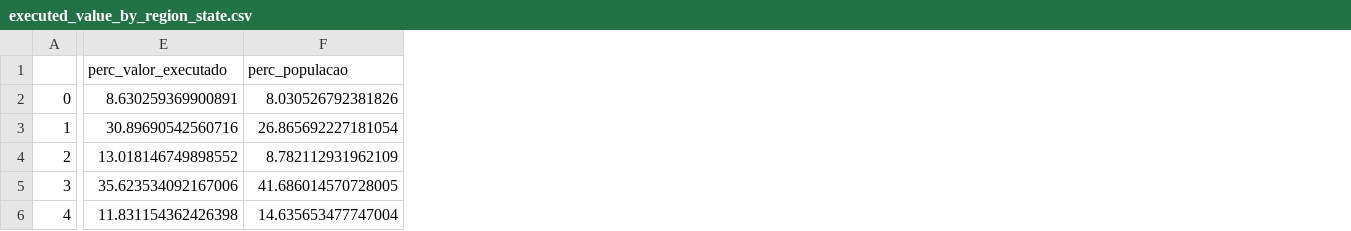
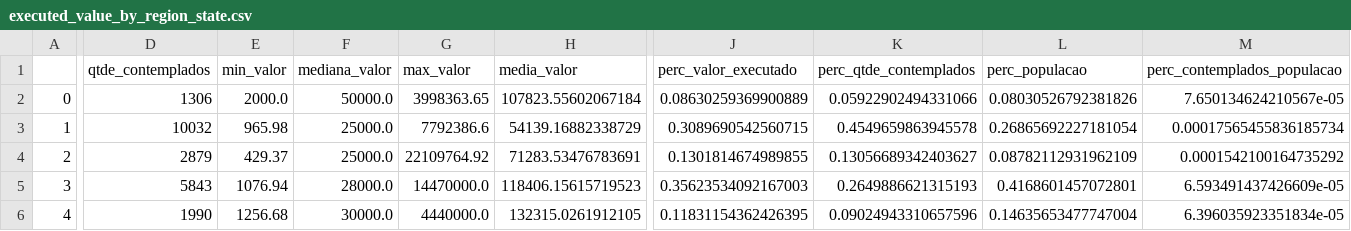
Before and after one commit to SGE-Subsecretaria-de-Gestao-Estrategica/pnab-data-vis, a CSV file: data/section_1/executed_value_by_region_state.csv, drawn as a sheet; only a part is shown, gaps mark what is left out; addresses are those after the commit; the diff covers the shown part only; the diff names each change by its address in the sheet, - before the commit and + after, or states it on an @@ line.

Commit message:
Update executed_value_by_region_state.csv

```diff
--- a/data/section_1/executed_value_by_region_state.csv
+++ b/data/section_1/executed_value_by_region_state.csv
+column D (qtde_contemplados), rows 2-6: 1306 | 10032 | 2879 | 5843 | 1990
+column E (min_valor), rows 2-6: 2000.0 | 965.98 | 429.37 | 1076.94 | 1256.68
+column F (mediana_valor), rows 2-6: 50000.0 | 25000.0 | 25000.0 | 28000.0 | 30000.0
+column G (max_valor), rows 2-6: 3998363.65 | 7792386.6 | 22109764.92 | 14470000.0 | 4440000.0
+column H (media_valor), rows 2-6: 107823.55602067184 | 54139.16882338729 | 71283.53476783691 | 118406.15615719523 | 132315.0261912105
+column K (perc_qtde_contemplados), rows 2-6: 0.05922902494331066 | 0.4549659863945578 | 0.13056689342403627 | 0.2649886621315193 | 0.09024943310657596
+column M (perc_contemplados_populacao), rows 2-6: 7.650134624210567e-05 | 0.00017565455836185734 | 0.0001542100164735292 | 6.593491437426609e-05 | 6.396035923351834e-05
-J2 (perc_valor_executado): 8.630259369900891
+J2 (perc_valor_executado): 0.08630259369900889
-L2 (perc_populacao): 8.030526792381826
+L2 (perc_populacao): 0.08030526792381826
-J3 (perc_valor_executado): 30.89690542560716
+J3 (perc_valor_executado): 0.3089690542560715
-L3 (perc_populacao): 26.865692227181054
+L3 (perc_populacao): 0.26865692227181054
-J4 (perc_valor_executado): 13.018146749898552
+J4 (perc_valor_executado): 0.1301814674989855
-L4 (perc_populacao): 8.782112931962109
+L4 (perc_populacao): 0.08782112931962109
-J5 (perc_valor_executado): 35.623534092167006
+J5 (perc_valor_executado): 0.35623534092167003
-L5 (perc_populacao): 41.686014570728005
+L5 (perc_populacao): 0.4168601457072801
-J6 (perc_valor_executado): 11.831154362426398
+J6 (perc_valor_executado): 0.11831154362426395
-L6 (perc_populacao): 14.635653477747004
+L6 (perc_populacao): 0.14635653477747004
```
Also changed, not shown: 2 edited cells elsewhere in this file.
